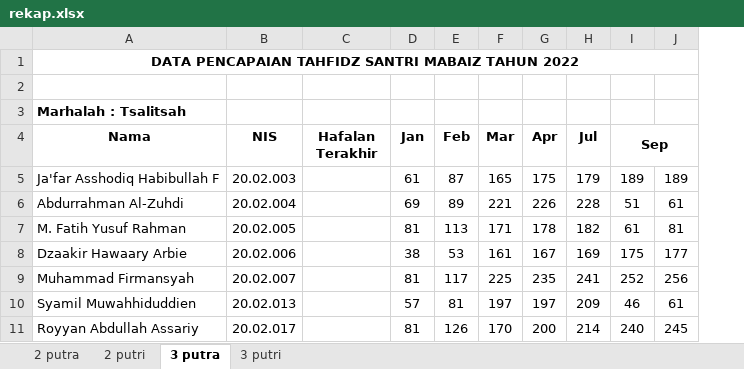
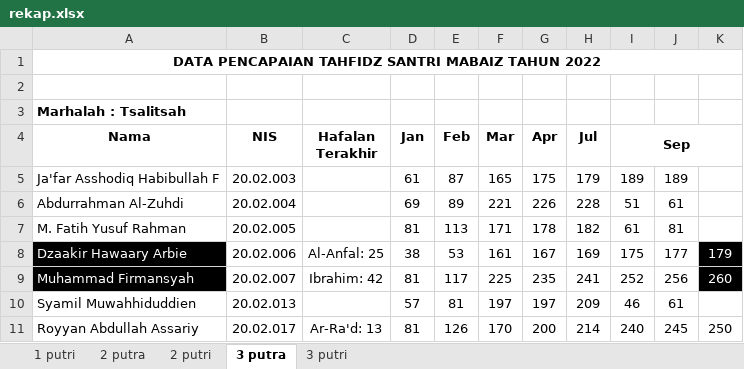
Before and after one commit to mzaini30/rekap-tahfidz, an Excel workbook: rekap.xlsx, sheet 3 putra, drawn as a sheet; values as stored, in another font and other column widths than the file's, no borders; the diff names each change by its address in the sheet, - before the commit and + after, or states it on an @@ line.

```diff
--- a/rekap.xlsx (sheet 3 putra)
+++ b/rekap.xlsx (sheet 3 putra)
+sheet tab: 1 putri
+column K, rows 8-11: 179 | 260 |  | 250
@@ A8:A9 fill: none → #000000, text colour: black → #FFFFFF @@
-C8 (Hafalan Terakhir): (empty)
+C8 (Hafalan Terakhir): Al-Anfal: 25
-C9 (Hafalan Terakhir): (empty)
+C9 (Hafalan Terakhir): Ibrahim: 42
-C11 (Hafalan Terakhir): (empty)
+C11 (Hafalan Terakhir): Ar-Ra'd: 13
```
Also changed, not shown: sheet 2 putri, sheet 2 putra, sheet 3 putri.
